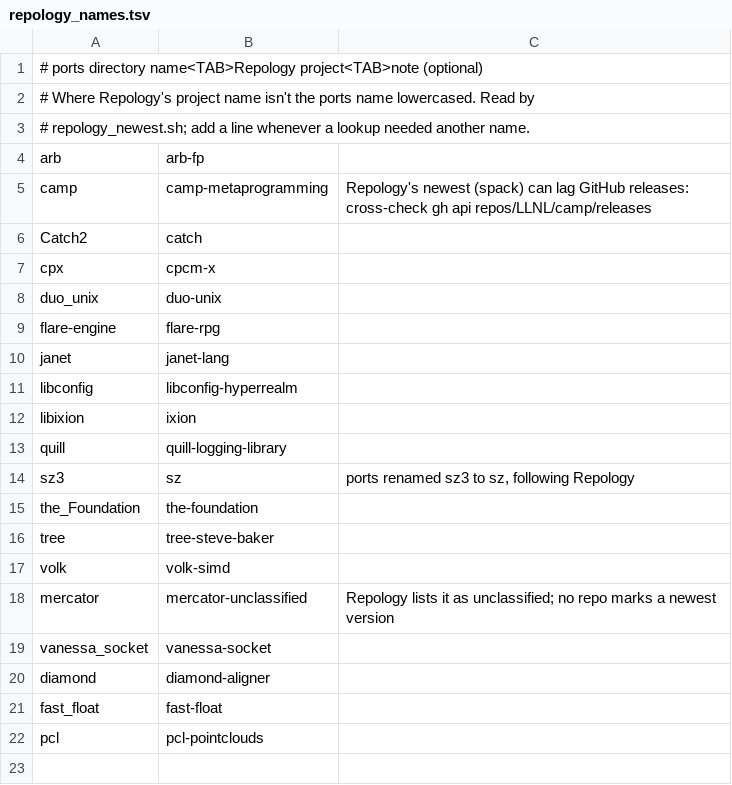
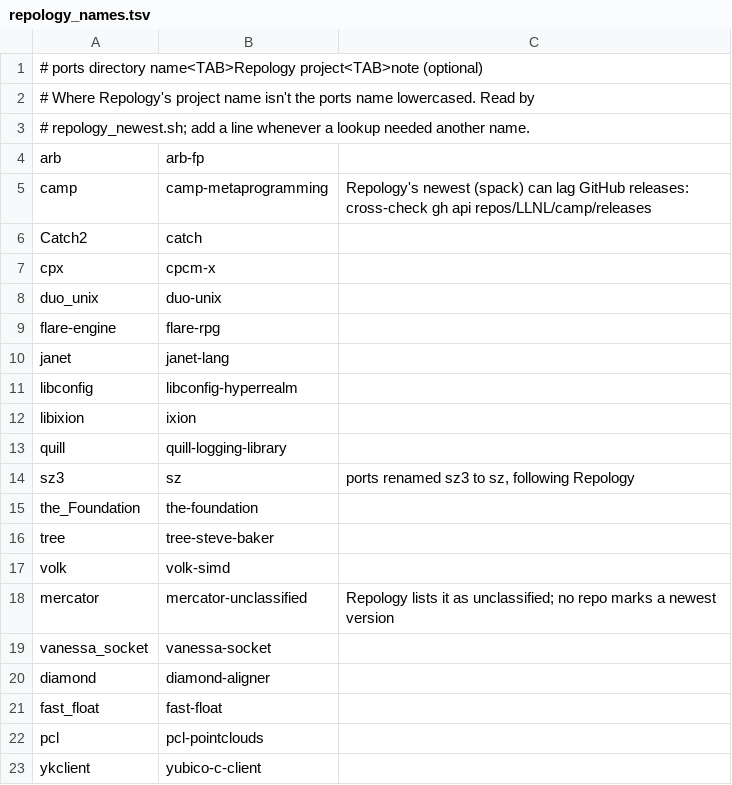
Before and after one commit to yacp-dev/dist, a TSV file: .claude/skills/port-until-green/scripts/repology_names.tsv, drawn as a sheet.

Commit message:
repology_names: ykclient is yubico-c-client

```diff
--- a/.claude/skills/port-until-green/scripts/repology_names.tsv
+++ b/.claude/skills/port-until-green/scripts/repology_names.tsv
@@ -22 +22,2 @@ fast_float	fast-float
 pcl	pcl-pointclouds
+ykclient	yubico-c-client
```
